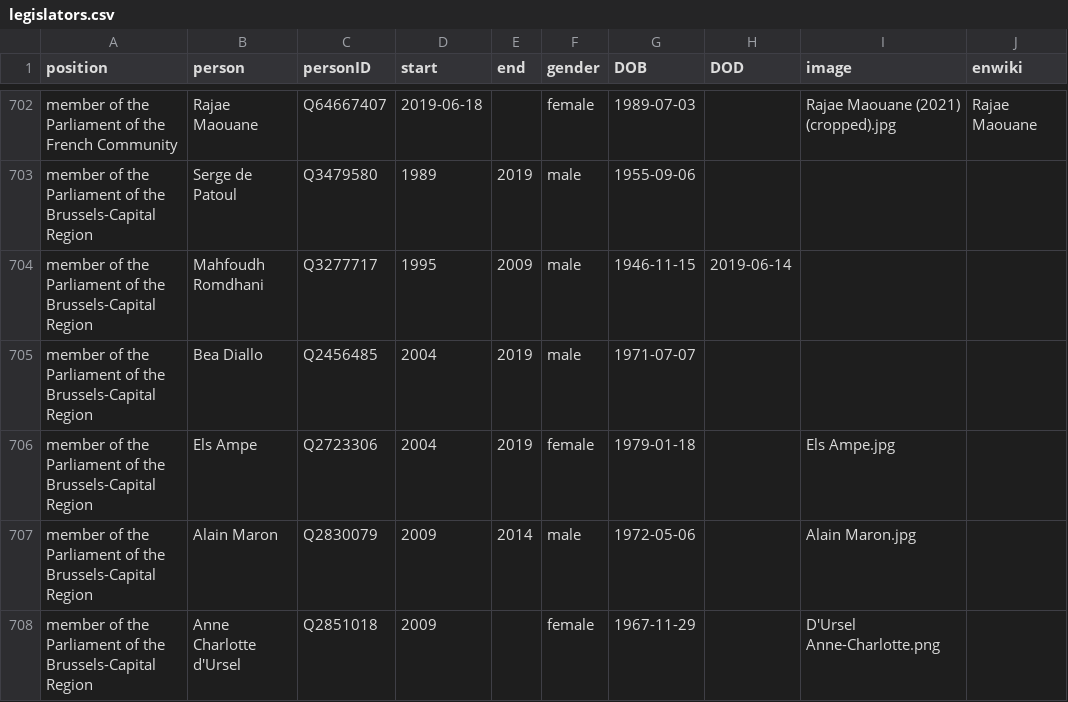
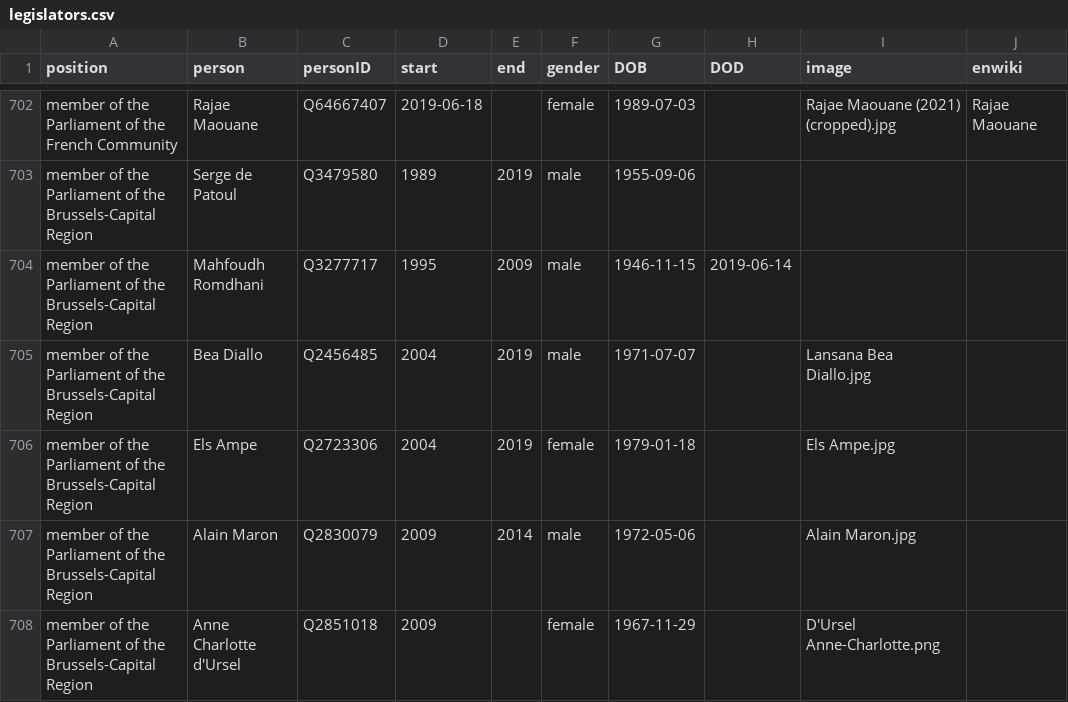
Before and after one commit to every-politician-scrapers/belgium-cabinet, a CSV file: html/legislators.csv, drawn as a sheet; only a part is shown, gaps mark what is left out.

```diff
--- a/html/legislators.csv
+++ b/html/legislators.csv
@@ -704,3 +704,3 @@ member of the Parliament of the Brussels-Capital Region,Serge de Patoul,Q3479580
 member of the Parliament of the Brussels-Capital Region,Mahfoudh Romdhani,Q3277717,1995,2009,male,1946-11-15,2019-06-14,,
-member of the Parliament of the Brussels-Capital Region,Bea Diallo,Q2456485,2004,2019,male,1971-07-07,,,
+member of the Parliament of the Brussels-Capital Region,Bea Diallo,Q2456485,2004,2019,male,1971-07-07,,Lansana Bea Diallo.jpg,
 member of the Parliament of the Brussels-Capital Region,Els Ampe,Q2723306,2004,2019,female,1979-01-18,,Els Ampe.jpg,
```
Also changed, not shown: html/family.csv.
